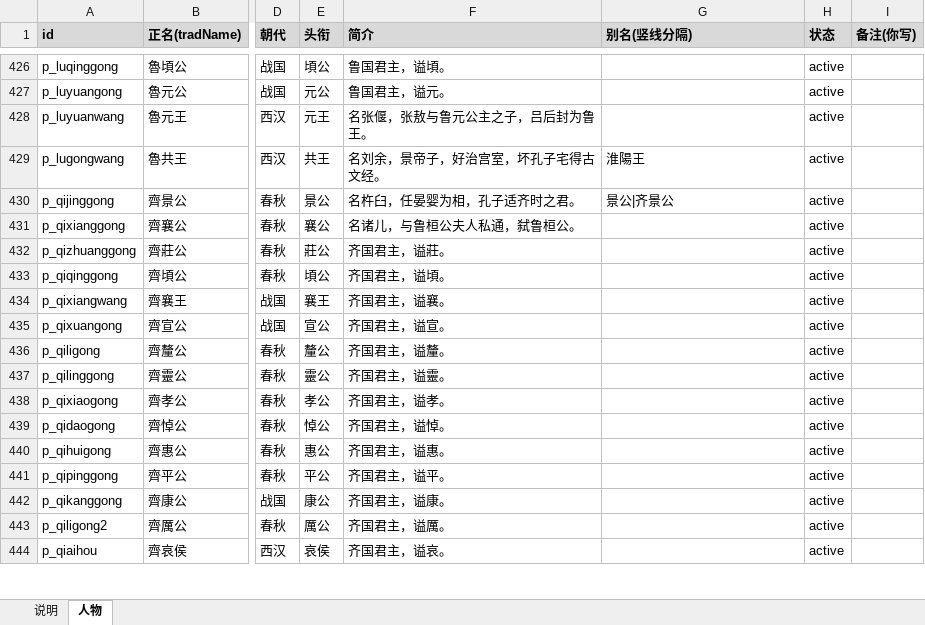
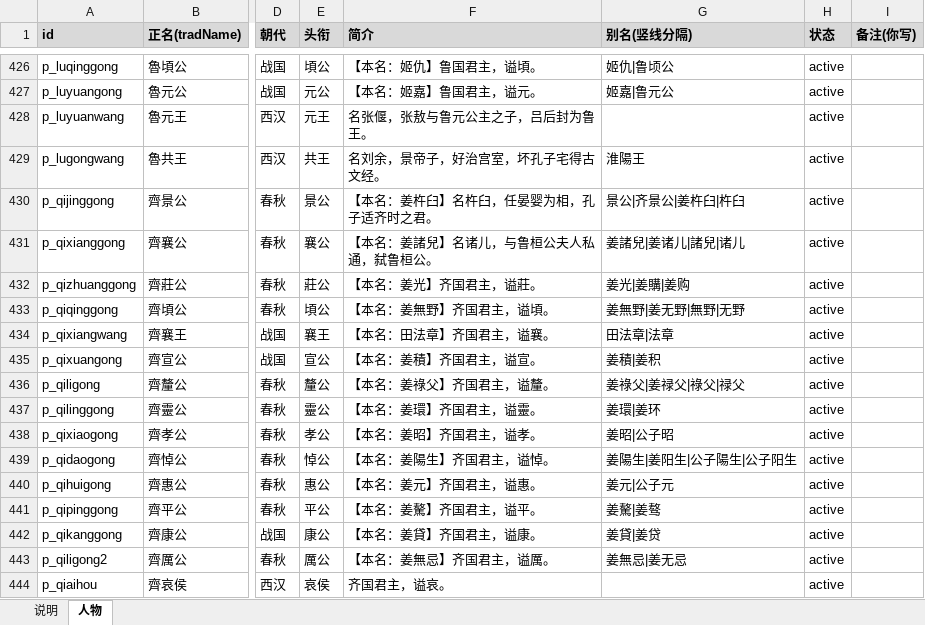
Before and after one commit to shinianshao/indexFore5History, an Excel workbook: workbook/persons.xlsx, sheet 人物, drawn as a sheet; only a part is shown, gaps mark what is left out; values as stored, in another font and other column widths than the file's, no borders; the diff covers the shown part only; the diff names each change by its address in the sheet, - before the commit and + after, or states it on an @@ line.

```diff
--- a/workbook/persons.xlsx (sheet 人物)
+++ b/workbook/persons.xlsx (sheet 人物)
-F426 (简介): 鲁国君主，谥頃。
+F426 (简介): 【本名：姬仇】鲁国君主，谥頃。
-G426 (别名(竖线分隔)): (empty)
+G426 (别名(竖线分隔)): 姬仇|鲁顷公
-F427 (简介): 鲁国君主，谥元。
+F427 (简介): 【本名：姬嘉】鲁国君主，谥元。
-G427 (别名(竖线分隔)): (empty)
+G427 (别名(竖线分隔)): 姬嘉|鲁元公
-F430 (简介): 名杵臼，任晏婴为相，孔子适齐时之君。
+F430 (简介): 【本名：姜杵臼】名杵臼，任晏婴为相，孔子适齐时之君。
-G430 (别名(竖线分隔)): 景公|齐景公
+G430 (别名(竖线分隔)): 景公|齐景公|姜杵臼|杵臼
-F431 (简介): 名诸儿，与鲁桓公夫人私通，弑鲁桓公。
+F431 (简介): 【本名：姜諸兒】名诸儿，与鲁桓公夫人私通，弑鲁桓公。
-G431 (别名(竖线分隔)): (empty)
+G431 (别名(竖线分隔)): 姜諸兒|姜诸儿|諸兒|诸儿
-F432 (简介): 齐国君主，谥莊。
+F432 (简介): 【本名：姜光】齐国君主，谥莊。
-G432 (别名(竖线分隔)): (empty)
+G432 (别名(竖线分隔)): 姜光|姜購|姜购
-F433 (简介): 齐国君主，谥頃。
+F433 (简介): 【本名：姜無野】齐国君主，谥頃。
-G433 (别名(竖线分隔)): (empty)
+G433 (别名(竖线分隔)): 姜無野|姜无野|無野|无野
-F434 (简介): 齐国君主，谥襄。
+F434 (简介): 【本名：田法章】齐国君主，谥襄。
-G434 (别名(竖线分隔)): (empty)
+G434 (别名(竖线分隔)): 田法章|法章
-F435 (简介): 齐国君主，谥宣。
+F435 (简介): 【本名：姜積】齐国君主，谥宣。
-G435 (别名(竖线分隔)): (empty)
+G435 (别名(竖线分隔)): 姜積|姜积
-F436 (简介): 齐国君主，谥釐。
+F436 (简介): 【本名：姜祿父】齐国君主，谥釐。
-G436 (别名(竖线分隔)): (empty)
+G436 (别名(竖线分隔)): 姜祿父|姜禄父|祿父|禄父
-F437 (简介): 齐国君主，谥靈。
+F437 (简介): 【本名：姜環】齐国君主，谥靈。
-G437 (别名(竖线分隔)): (empty)
+G437 (别名(竖线分隔)): 姜環|姜环
-F438 (简介): 齐国君主，谥孝。
+F438 (简介): 【本名：姜昭】齐国君主，谥孝。
-G438 (别名(竖线分隔)): (empty)
+G438 (别名(竖线分隔)): 姜昭|公子昭
-F439 (简介): 齐国君主，谥悼。
+F439 (简介): 【本名：姜陽生】齐国君主，谥悼。
-G439 (别名(竖线分隔)): (empty)
+G439 (别名(竖线分隔)): 姜陽生|姜阳生|公子陽生|公子阳生
-F440 (简介): 齐国君主，谥惠。
+F440 (简介): 【本名：姜元】齐国君主，谥惠。
-G440 (别名(竖线分隔)): (empty)
+G440 (别名(竖线分隔)): 姜元|公子元
-F441 (简介): 齐国君主，谥平。
+F441 (简介): 【本名：姜驁】齐国君主，谥平。
-G441 (别名(竖线分隔)): (empty)
+G441 (别名(竖线分隔)): 姜驁|姜骜
-F442 (简介): 齐国君主，谥康。
+F442 (简介): 【本名：姜貸】齐国君主，谥康。
-G442 (别名(竖线分隔)): (empty)
+G442 (别名(竖线分隔)): 姜貸|姜贷
-F443 (简介): 齐国君主，谥厲。
+F443 (简介): 【本名：姜無忌】齐国君主，谥厲。
-G443 (别名(竖线分隔)): (empty)
+G443 (别名(竖线分隔)): 姜無忌|姜无忌
```
Also changed, not shown: 824 edited cells elsewhere in this sheet, 8 other files.
